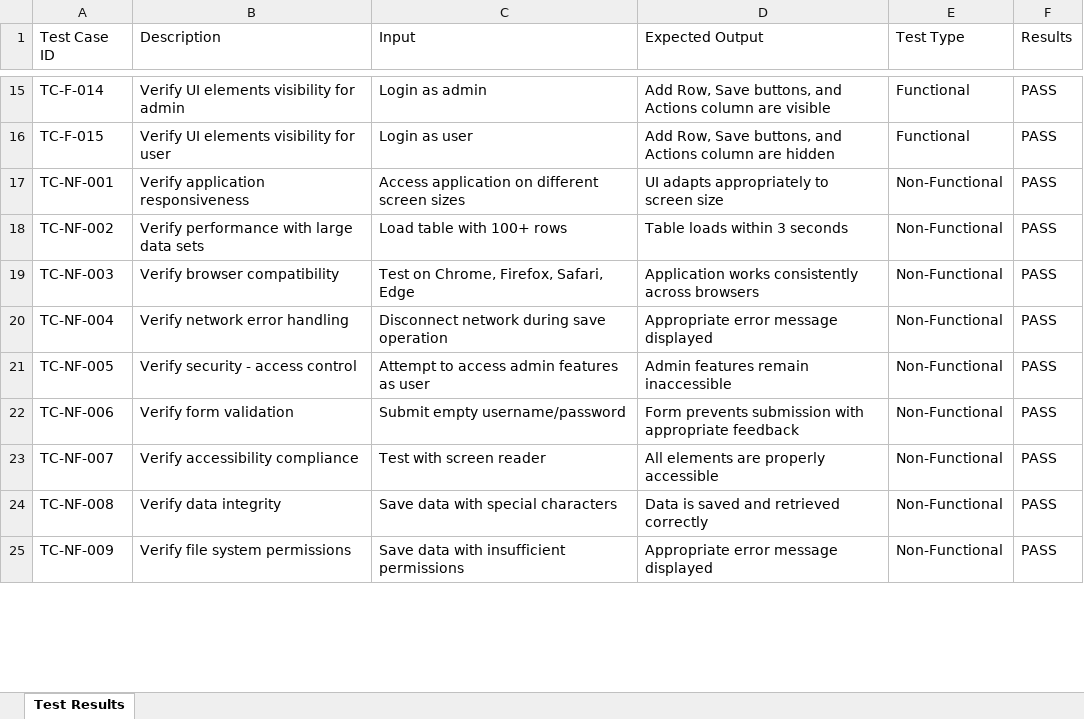
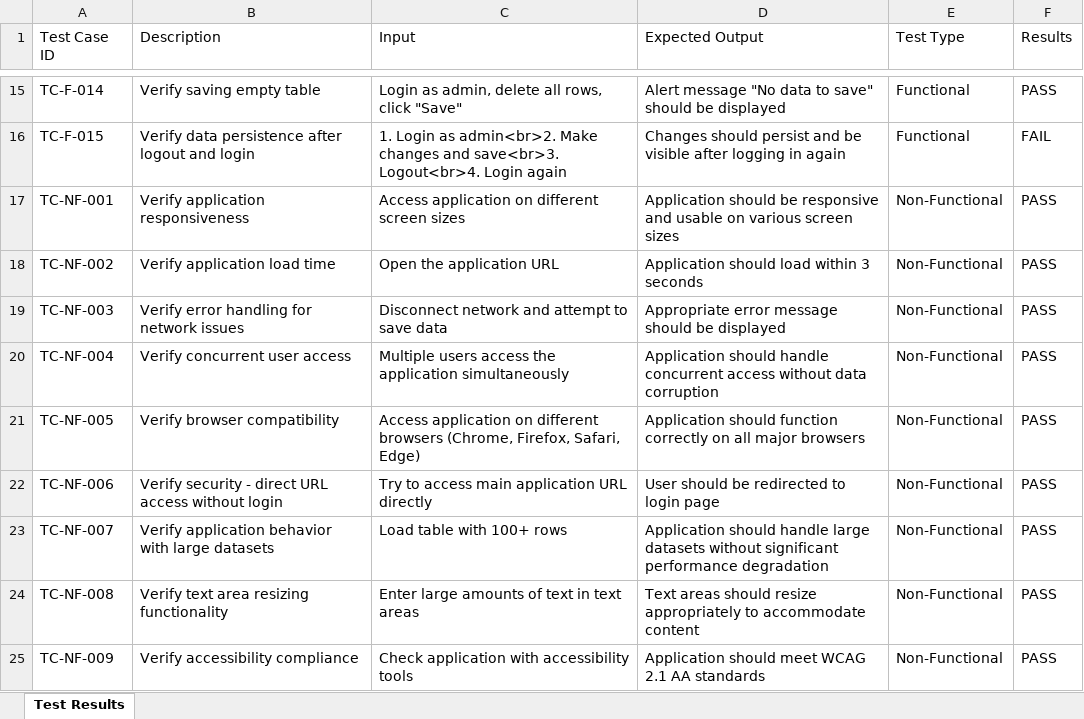
Before and after one commit to dshreya-tsip/WSR_Tool_3, an Excel workbook: test_case_results.xlsx, sheet Test Results, drawn as a sheet; only a part is shown, gaps mark what is left out; values as stored, in another font and other column widths than the file's, no borders; the diff covers the shown part only; the diff names each change by its address in the sheet, - before the commit and + after, or states it on an @@ line.

```diff
--- a/test_case_results.xlsx (sheet Test Results)
+++ b/test_case_results.xlsx (sheet Test Results)
-B15 (Description): Verify UI elements visibility for admin
+B15 (Description): Verify saving empty table
-C15 (Input): Login as admin
+C15 (Input): Login as admin, delete all rows, click "Save"
-D15 (Expected Output): Add Row, Save buttons, and Actions column are visible
+D15 (Expected Output): Alert message "No data to save" should be displayed
-B16 (Description): Verify UI elements visibility for user
+B16 (Description): Verify data persistence after logout and login
-C16 (Input): Login as user
+C16 (Input): 1. Login as admin<br>2. Make changes and save<br>3. Logout<br>4. Login again
-D16 (Expected Output): Add Row, Save buttons, and Actions column are hidden
+D16 (Expected Output): Changes should persist and be visible after logging in again
-F16 (Results): PASS
+F16 (Results): FAIL
-D17 (Expected Output): UI adapts appropriately to screen size
+D17 (Expected Output): Application should be responsive and usable on various screen sizes
-B18 (Description): Verify performance with large data sets
+B18 (Description): Verify application load time
-C18 (Input): Load table with 100+ rows
+C18 (Input): Open the application URL
-D18 (Expected Output): Table loads within 3 seconds
+D18 (Expected Output): Application should load within 3 seconds
-B19 (Description): Verify browser compatibility
+B19 (Description): Verify error handling for network issues
-C19 (Input): Test on Chrome, Firefox, Safari, Edge
+C19 (Input): Disconnect network and attempt to save data
-D19 (Expected Output): Application works consistently across browsers
+D19 (Expected Output): Appropriate error message should be displayed
-B20 (Description): Verify network error handling
+B20 (Description): Verify concurrent user access
-C20 (Input): Disconnect network during save operation
+C20 (Input): Multiple users access the application simultaneously
-D20 (Expected Output): Appropriate error message displayed
+D20 (Expected Output): Application should handle concurrent access without data corruption
-B21 (Description): Verify security - access control
+B21 (Description): Verify browser compatibility
-C21 (Input): Attempt to access admin features as user
+C21 (Input): Access application on different browsers (Chrome, Firefox, Safari, Edge)
-D21 (Expected Output): Admin features remain inaccessible
+D21 (Expected Output): Application should function correctly on all major browsers
-B22 (Description): Verify form validation
+B22 (Description): Verify security - direct URL access without login
-C22 (Input): Submit empty username/password
+C22 (Input): Try to access main application URL directly
-D22 (Expected Output): Form prevents submission with appropriate feedback
+D22 (Expected Output): User should be redirected to login page
-B23 (Description): Verify accessibility compliance
+B23 (Description): Verify application behavior with large datasets
-C23 (Input): Test with screen reader
+C23 (Input): Load table with 100+ rows
-D23 (Expected Output): All elements are properly accessible
+D23 (Expected Output): Application should handle large datasets without significant performance degradation
-B24 (Description): Verify data integrity
+B24 (Description): Verify text area resizing functionality
-C24 (Input): Save data with special characters
+C24 (Input): Enter large amounts of text in text areas
-D24 (Expected Output): Data is saved and retrieved correctly
+D24 (Expected Output): Text areas should resize appropriately to accommodate content
-B25 (Description): Verify file system permissions
+B25 (Description): Verify accessibility compliance
-C25 (Input): Save data with insufficient permissions
+C25 (Input): Check application with accessibility tools
-D25 (Expected Output): Appropriate error message displayed
+D25 (Expected Output): Application should meet WCAG 2.1 AA standards
```
Also changed, not shown: 35 edited cells elsewhere in this sheet.
